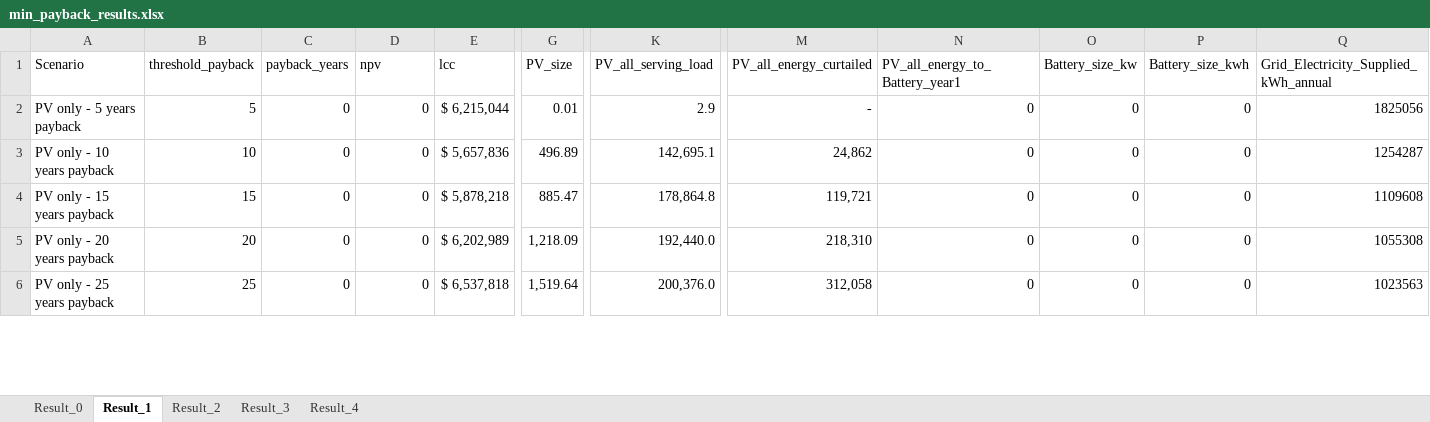
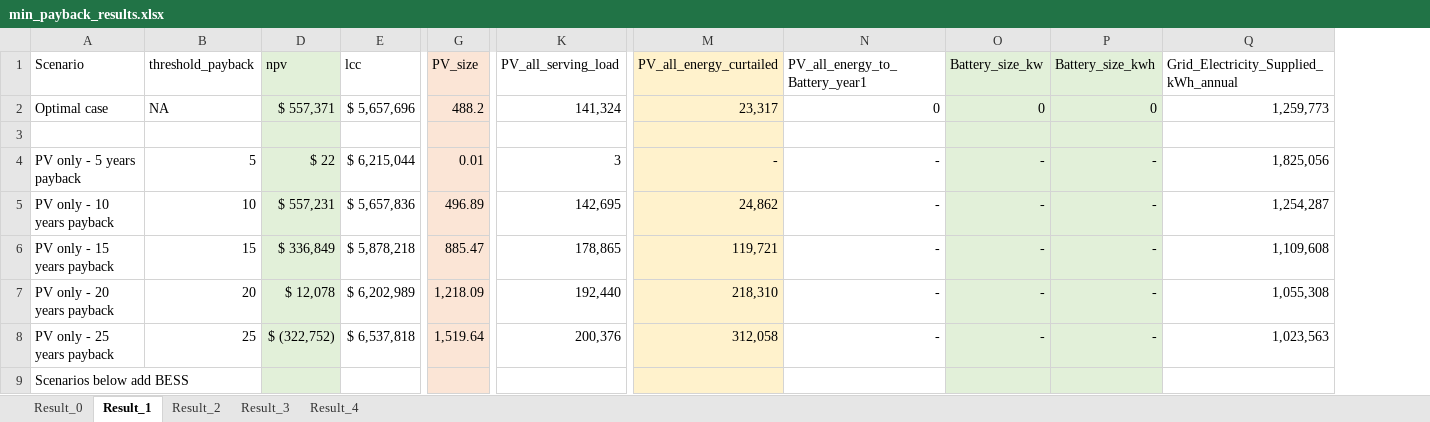
Before and after one commit to NatLabRockies/REopt-Analysis-Scripts, an Excel workbook: REopt Julia Package Scripts/results/min_payback_results.xlsx, sheet Result_1, drawn as a sheet; only a part is shown, gaps mark what is left out; values as stored, in another font and other column widths than the file's, no borders; removed rows and columns are numbered as before the commit, all else as after; rows hold the shown columns only; the diff covers the shown part only; the diff names each change by its address in the sheet, - before the commit and + after, or states it on an @@ line.

Commit message:
updated results and workflow

```diff
--- a/REopt Julia Package Scripts/results/min_payback_results.xlsx (sheet Result_1)
+++ b/REopt Julia Package Scripts/results/min_payback_results.xlsx (sheet Result_1)
@@ column C (payback_years) hidden, rows 2-6: all 0 @@
-D1 fill: none
+D1 fill: #E2F0D9
-G1 fill: none
+G1 fill: #FBE5D6
-M1 fill: none
+M1 fill: #FFF2CC
-O1:P1 fill: none
+O1:P1 fill: #E2F0D9
+row 2: Optimal case | NA | $ 557,371 | $ 5,657,696 | 488.2 | 141,324 | 23,317 | 0 | 0 | 0 | 1,259,773
+row 3: (empty)
-D4 (npv): 0
+D4 (npv): $ 22
-D4:D8 fill: none
+D4:D8 fill: #E2F0D9
-G4:G8 fill: none
+G4:G8 fill: #FBE5D6
-K4 (PV_all_serving_load): 2.9
+K4 (PV_all_serving_load): 3
-M4:M8 fill: none
+M4:M8 fill: #FFF2CC
-N4:N8 (PV_all_energy_to_Battery_year1): 0
+N4:N8 (PV_all_energy_to_Battery_year1): -
-O4:O8 (Battery_size_kw): 0
+O4:O8 (Battery_size_kw): -
-O4:P8 fill: none
+O4:P8 fill: #E2F0D9
-P4:P8 (Battery_size_kwh): 0
+P4:P8 (Battery_size_kwh): -
-Q4: 1825056
+Q4: 1,825,056
-D5 (npv): 0
+D5 (npv): $ 557,231
-K5 (PV_all_serving_load): 142,695.1
+K5 (PV_all_serving_load): 142,695
-Q5: 1254287
+Q5: 1,254,287
-D6 (npv): 0
+D6 (npv): $ 336,849
-K6 (PV_all_serving_load): 178,864.8
+K6 (PV_all_serving_load): 178,865
-Q6: 1109608
+Q6: 1,109,608
-D7 (npv): 0
+D7 (npv): $ 12,078
-K7 (PV_all_serving_load): 192,440.0
+K7 (PV_all_serving_load): 192,440
-Q7: 1055308
+Q7: 1,055,308
-D8 (npv): 0
+D8 (npv): $ (322,752)
-K8 (PV_all_serving_load): 200,376.0
+K8 (PV_all_serving_load): 200,376
-Q8: 1023563
+Q8: 1,023,563
+row 9: Scenarios below add BESS
```
Also changed, not shown: 35 edited cells and cell formats elsewhere in this sheet, sheet Result_2, sheet Result_3, hidden cells, 2 other files.
